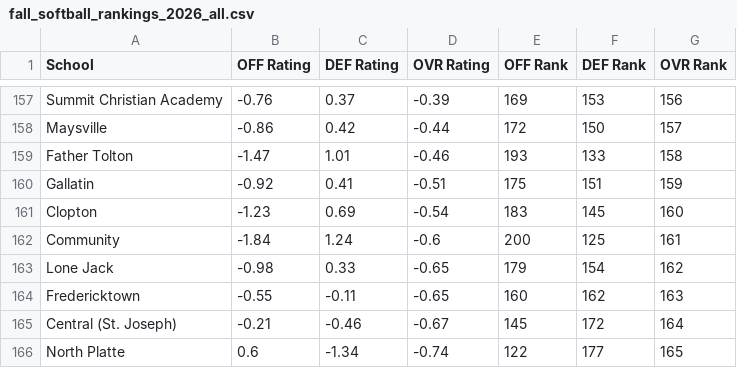
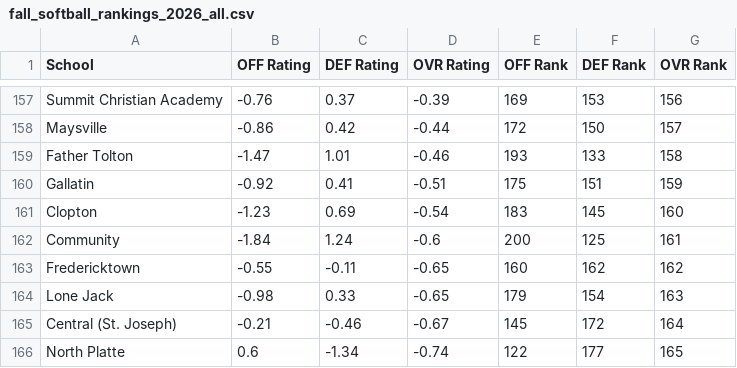
Before and after one commit to AllMOSports/Fall_Softball_Ratings_2026, a CSV file: fall_softball_rankings_2026_all.csv, drawn as a sheet; only a part is shown, gaps mark what is left out; the diff covers the shown part only.

```diff
--- a/fall_softball_rankings_2026_all.csv
+++ b/fall_softball_rankings_2026_all.csv
@@ -162,4 +162,4 @@ Clopton,-1.23,0.69,-0.54,183,145,160
 Community,-1.84,1.24,-0.6,200,125,161
-Lone Jack,-0.98,0.33,-0.65,179,154,162
-Fredericktown,-0.55,-0.11,-0.65,160,162,163
+Fredericktown,-0.55,-0.11,-0.65,160,162,162
+Lone Jack,-0.98,0.33,-0.65,179,154,163
 Central (St. Joseph),-0.21,-0.46,-0.67,145,172,164
```
Also changed, not shown: 9 added rows, 9 removed rows and 10 edited cells elsewhere in this file, fall_softball_rankings_2026_class1.csv, per_capita_fall_softball_2026.csv, 12 other files.
